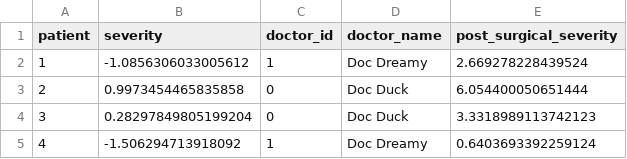
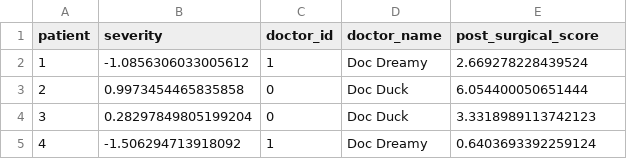
Before and after one commit to flyaflya/buad442Fall2025, a CSV file: topics/DAGsAndConfounders/patients_data.csv, drawn as a sheet; only a part is shown.

```diff
--- a/topics/DAGsAndConfounders/patients_data.csv
+++ b/topics/DAGsAndConfounders/patients_data.csv
@@ -1,2 +1,2 @@
-patient,severity,doctor_id,doctor_name,post_surgical_severity
+patient,severity,doctor_id,doctor_name,post_surgical_score
 1,-1.0856306033005612,1,Doc Dreamy,2.669278228439524
```
Also changed, not shown: 8 other files.
